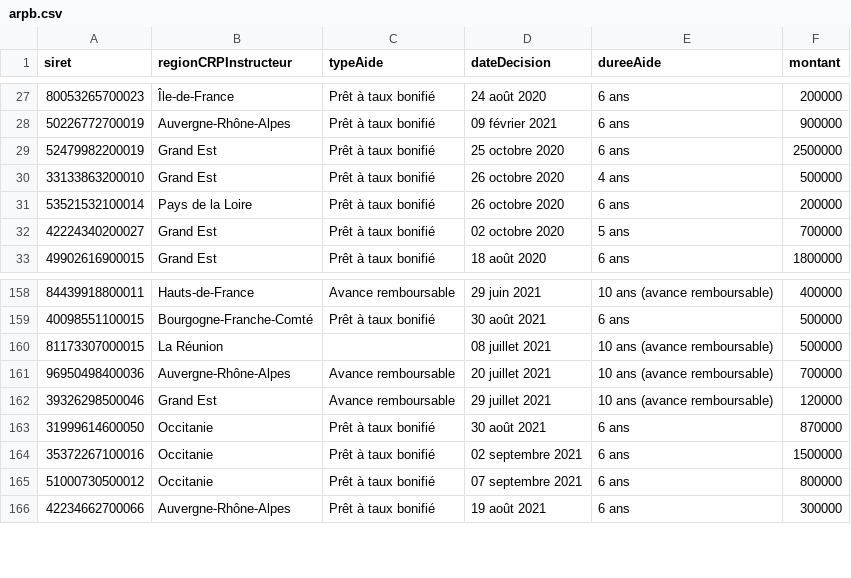
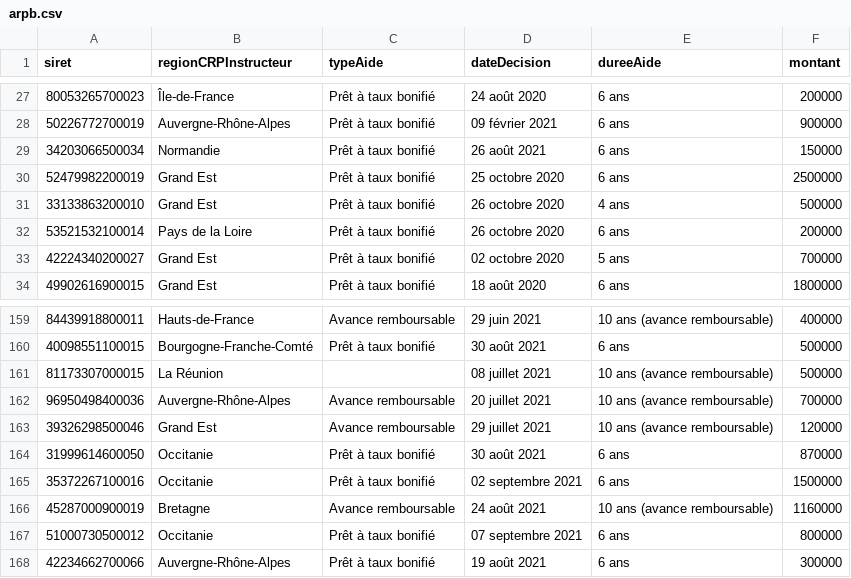
Before and after one commit to chrnin/arpbDge, a CSV file: arpb.csv, drawn as a sheet; only a part is shown, gaps mark what is left out; the diff names each change by its address in the sheet, - before the commit and + after, or states it on an @@ line.

Commit message:
New data at 2021-09-09T06:24:46Z [skip ci]

```diff
--- a/arpb.csv
+++ b/arpb.csv
+row 29: 34203066500034 | Normandie | Prêt à taux bonifié | 26 août 2021 | 6 ans | 150000
+row 166: 45287000900019 | Bretagne | Avance remboursable | 24 août 2021 | 10 ans (avance remboursable) | 1160000
```
